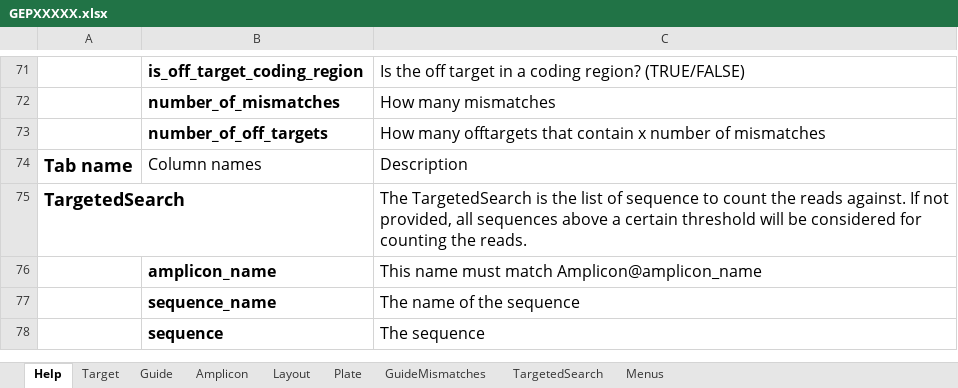
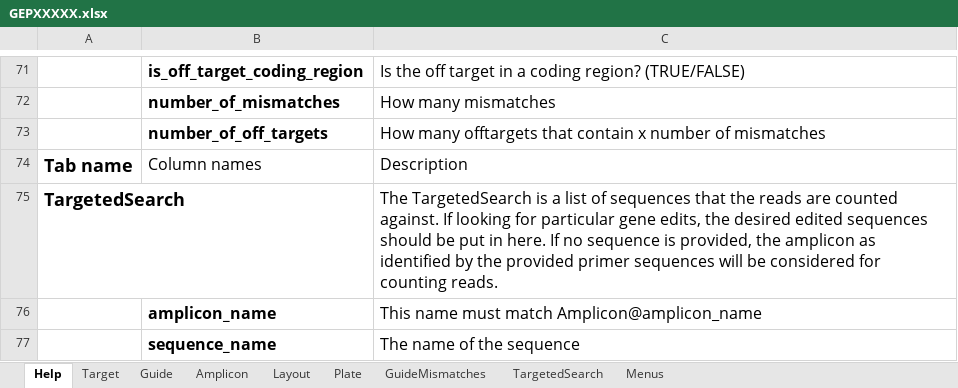
Before and after one commit to alanwilter/GenEditID, an Excel workbook: data/templates/GEPXXXXX.xlsx, sheet Help, drawn as a sheet; only a part is shown, gaps mark what is left out; the shorter side is filled out with more unchanged rows; values as stored, in another font and other column widths than the file's, no borders; table styles not drawn; the diff names each change by its address in the sheet, - before the commit and + after, or states it on an @@ line.

```diff
--- a/data/templates/GEPXXXXX.xlsx (sheet Help)
+++ b/data/templates/GEPXXXXX.xlsx (sheet Help)
-C75: …TargetedSearch is the list of sequence to count the reads against. If not provided, all sequences above a certain threshold will be considered for counting the reads.
+C75: …TargetedSearch is a list of sequences that the reads are counted against. If looking for particular gene edits, the desired edited sequences should be put in here. If no sequence is provided, the amplicon as identified by the provided primer sequences will be considered for counting reads.
```
Also changed, not shown: data/sra_metadata/SRP198941_SLX15021_GEP00005.xlsx, data/sra_metadata/SRP199742_SLX15025_GEP00010.xlsx, 1 other file.
